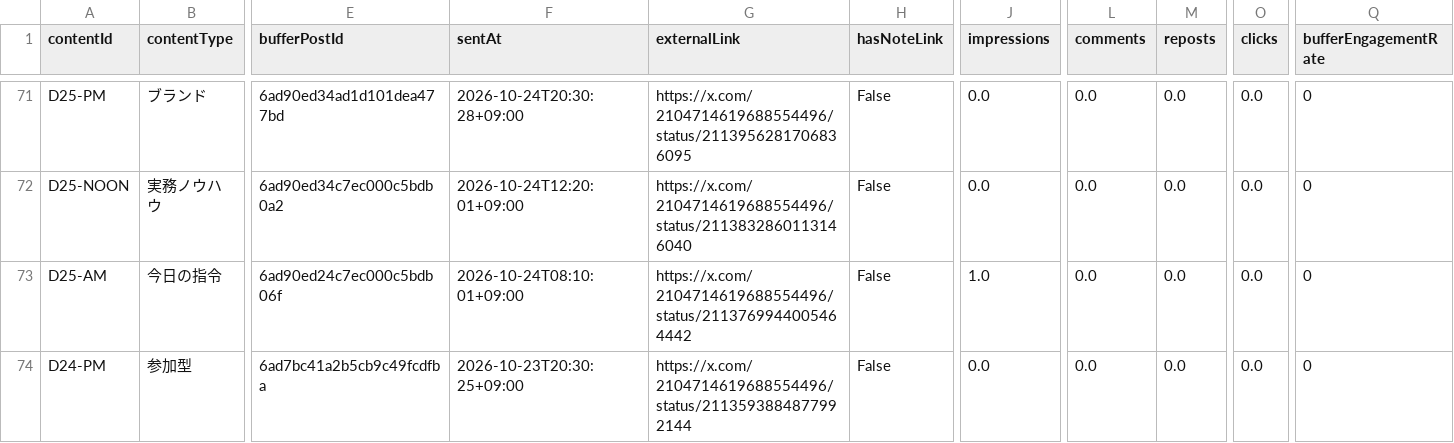
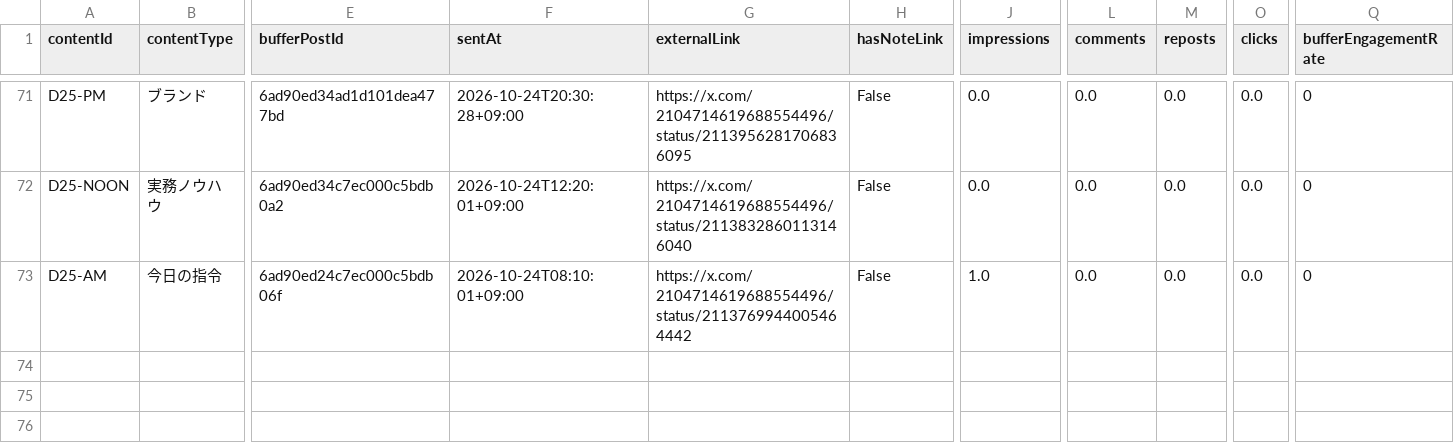
Before and after one commit to innovation4131210-alt/sena-media, a CSV file: automation/ai-command-x/analytics/posts.csv, drawn as a sheet; only a part is shown, gaps mark what is left out; rows hold the shown columns only; the diff names each change by its address in the sheet, - before the commit and + after, or states it on an @@ line.

```diff
--- a/automation/ai-command-x/analytics/posts.csv
+++ b/automation/ai-command-x/analytics/posts.csv
-row 74: D24-PM | 参加型 | 6ad7bc41a2b5cb9c49fcdfba | 2026-10-23T20:30:25+09:00 | https://x.com/2104714619688554496/status/2113593884877992144 | False | 0.0 | 0.0 | 0.0 | 0.0 | 0
```
Also changed, not shown: 4 other files.
